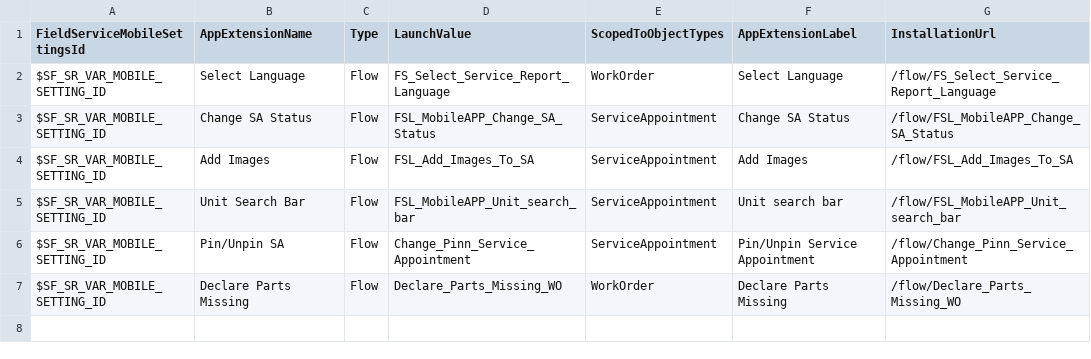
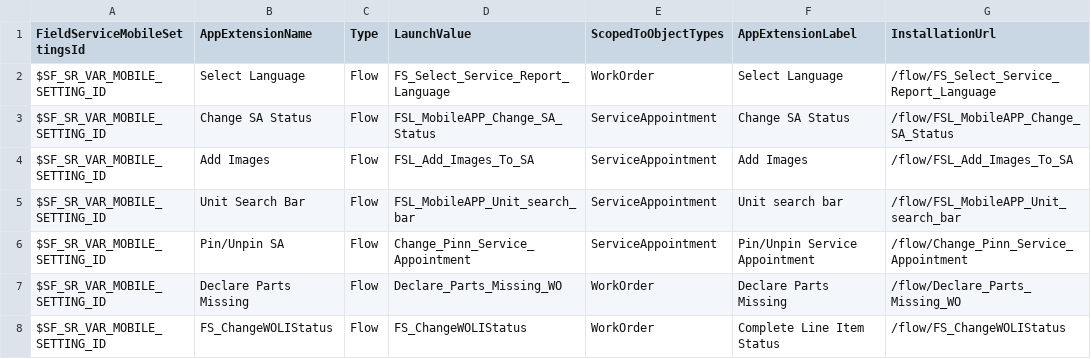
Before and after one commit to rohitjaiswalotis/OTIS1, a CSV file: modules/fs-unpackaged/install/after/05-data-init/02-AppExtension-insert.csv, drawn as a sheet; the diff names each change by its address in the sheet, - before the commit and + after, or states it on an @@ line.

Commit message:
Platform: More post install steps.

```diff
--- a/modules/fs-unpackaged/install/after/05-data-init/02-AppExtension-insert.csv
+++ b/modules/fs-unpackaged/install/after/05-data-init/02-AppExtension-insert.csv
+row 8: $SF_SR_VAR_MOBILE_SETTING_ID | FS_ChangeWOLIStatus | Flow | FS_ChangeWOLIStatus | WorkOrder | Complete Line Item Status | /flow/FS_ChangeWOLIStatus
```
Also changed, not shown: 2 other files.
